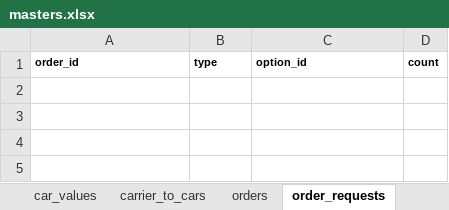
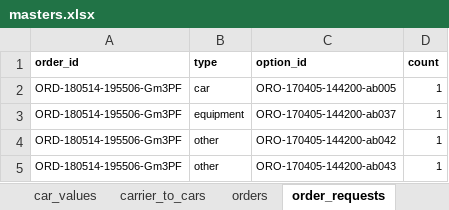
Before and after one commit to Akito-K/www.transporter.fun, an Excel workbook: root/laravel/database/seeds/masters.xlsx, sheet order_requests, drawn as a sheet; values as stored, in another font and other column widths than the file's, no borders; conditional formats not drawn; the diff names each change by its address in the sheet, - before the commit and + after, or states it on an @@ line.

```diff
--- a/root/laravel/database/seeds/masters.xlsx (sheet order_requests)
+++ b/root/laravel/database/seeds/masters.xlsx (sheet order_requests)
+row 2: ORD-180514-195506-Gm3PF | car | ORO-170405-144200-ab005 | 1
+row 3: ORD-180514-195506-Gm3PF | equipment | ORO-170405-144200-ab037 | 1
+row 4: ORD-180514-195506-Gm3PF | other | ORO-170405-144200-ab042 | 1
+row 5: ORD-180514-195506-Gm3PF | other | ORO-170405-144200-ab043 | 1
```
Also changed, not shown: sheet orders, sheet cargos, sheet carriers, sheet owners, sheet order_to_cargos, root/datas/ER.xlsx, root/datas/routes.php.xlsx, 56 other files.
